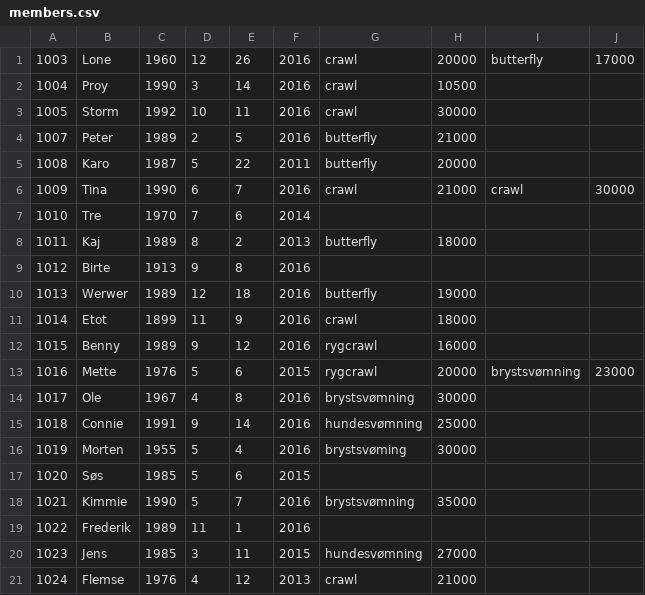
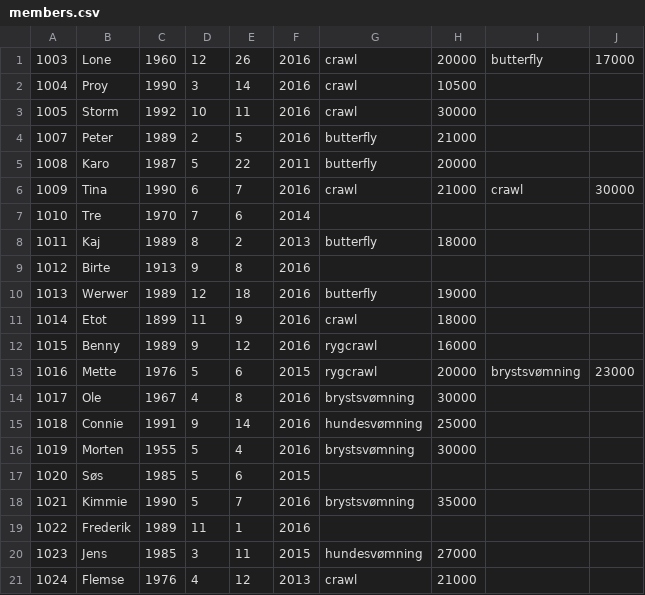
Before and after one commit to Klejne/Delfinen, a CSV file: members.csv, drawn as a sheet.

```diff
--- a/members.csv
+++ b/members.csv
@@ -15,3 +15,3 @@
 1018,Connie,1991,9,14,2016,hundesvømning,25000
-1019,Morten,1955,5,4,2016,brystsvøming,30000
+1019,Morten,1955,5,4,2016,brystsvømning,30000
 1020,Søs,1985,5,6,2015
```
Also changed, not shown: 3 other files.
